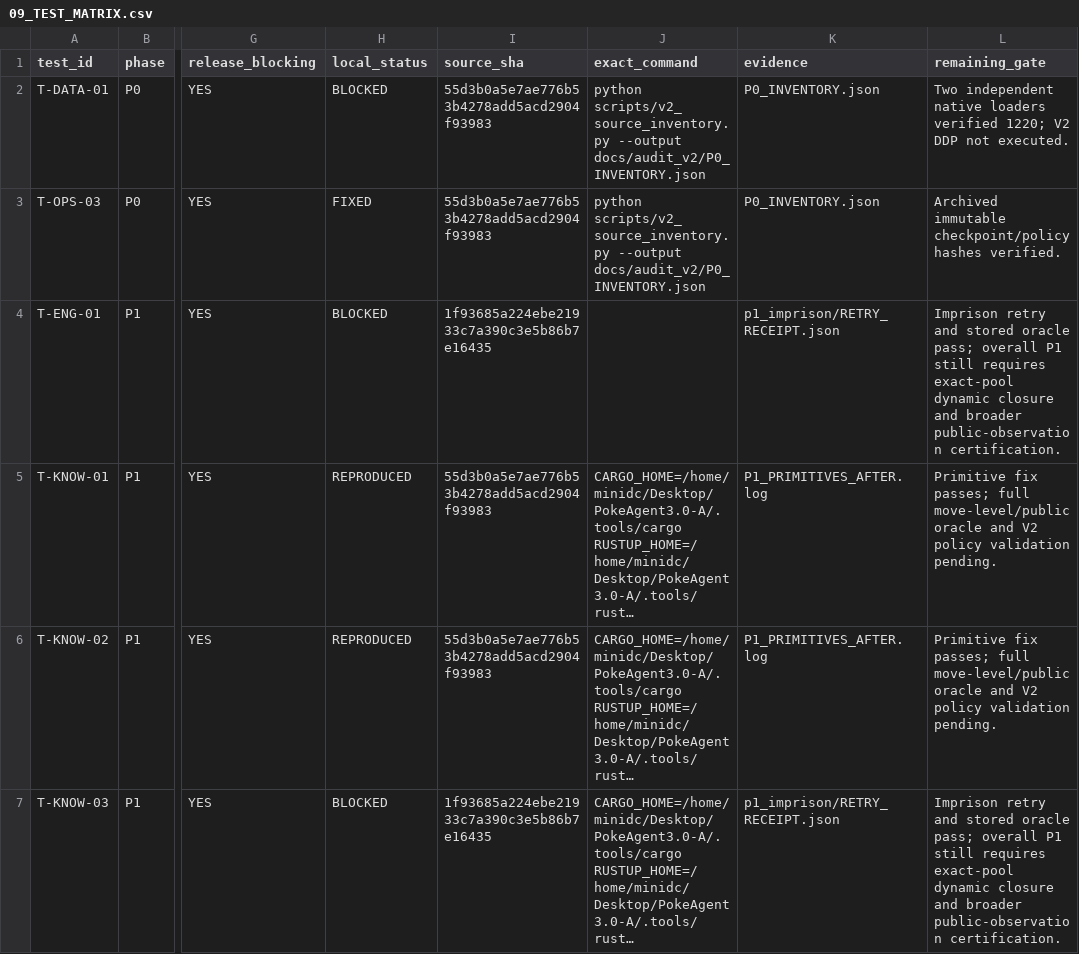
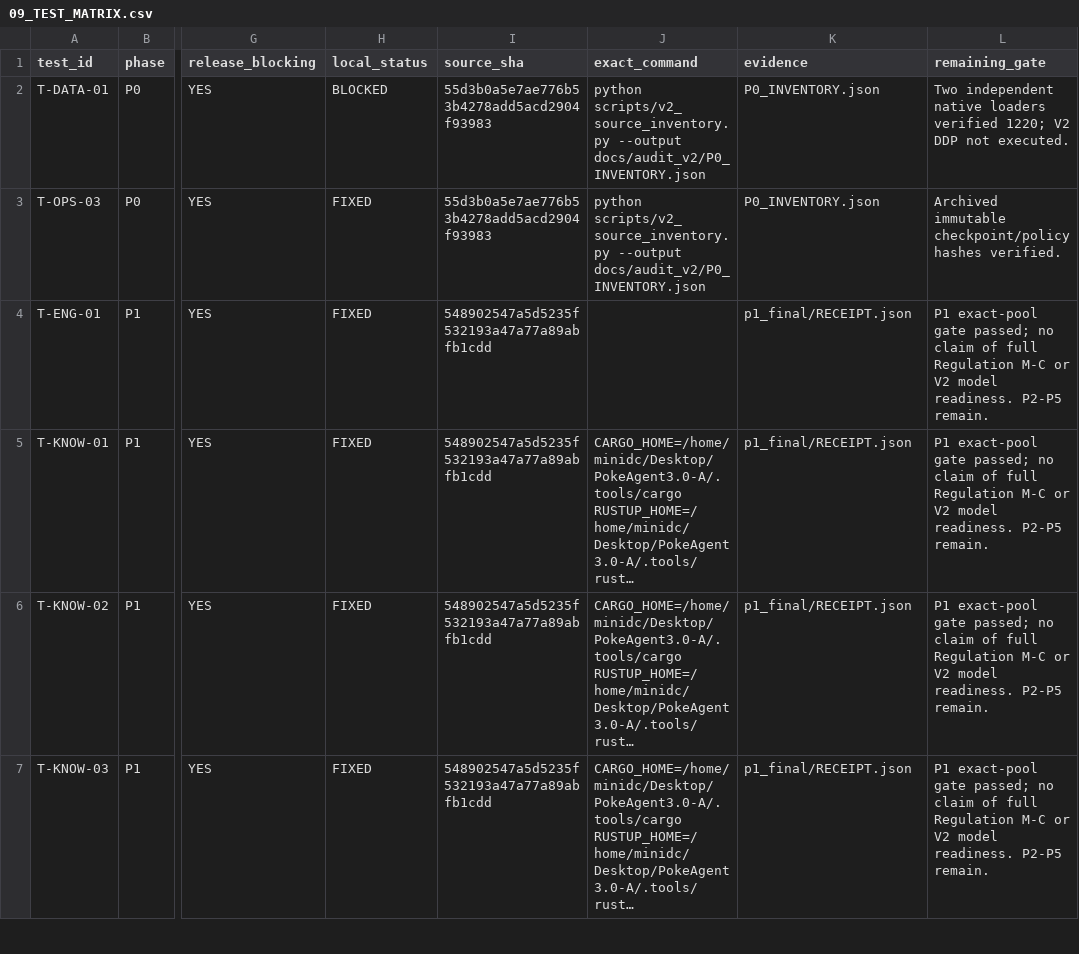
Before and after one commit to mwl313/PokeAgent3.0, a CSV file: docs/audit_v2/09_TEST_MATRIX.csv, drawn as a sheet; only a part is shown, gaps mark what is left out; long unchanged cells end in …; the diff covers the shown part only; the diff names each change by its address in the sheet, - before the commit and + after, or states it on an @@ line.

Commit message:
P1: record frozen-pool release gate and pending-request repair evidence

```diff
--- a/docs/audit_v2/09_TEST_MATRIX.csv
+++ b/docs/audit_v2/09_TEST_MATRIX.csv
-H4 (local_status): BLOCKED
+H4 (local_status): FIXED
-I4 (source_sha): 1f93685a224ebe21933c7a390c3e5b86b7e16435
+I4 (source_sha): 548902547a5d5235f532193a47a77a89abfb1cdd
-K4 (evidence): p1_imprison/RETRY_RECEIPT.json
+K4 (evidence): p1_final/RECEIPT.json
-L4 (remaining_gate): Imprison retry and stored oracle pass; overall P1 still requires exact-pool dynamic closure and broader public-observation certification.
+L4 (remaining_gate): P1 exact-pool gate passed; no claim of full Regulation M-C or V2 model readiness. P2-P5 remain.
-H5:H6 (local_status): REPRODUCED
+H5:H6 (local_status): FIXED
-I5:I6 (source_sha): 55d3b0a5e7ae776b53b4278add5acd2904f93983
+I5:I6 (source_sha): 548902547a5d5235f532193a47a77a89abfb1cdd
-K5:K6 (evidence): P1_PRIMITIVES_AFTER.log
+K5:K6 (evidence): p1_final/RECEIPT.json
-L5:L6 (remaining_gate): Primitive fix passes; full move-level/public oracle and V2 policy validation pending.
+L5:L6 (remaining_gate): P1 exact-pool gate passed; no claim of full Regulation M-C or V2 model readiness. P2-P5 remain.
-H7 (local_status): BLOCKED
+H7 (local_status): FIXED
-I7 (source_sha): 1f93685a224ebe21933c7a390c3e5b86b7e16435
+I7 (source_sha): 548902547a5d5235f532193a47a77a89abfb1cdd
-K7 (evidence): p1_imprison/RETRY_RECEIPT.json
+K7 (evidence): p1_final/RECEIPT.json
-L7 (remaining_gate): Imprison retry and stored oracle pass; overall P1 still requires exact-pool dynamic closure and broader public-observation certification.
+L7 (remaining_gate): P1 exact-pool gate passed; no claim of full Regulation M-C or V2 model readiness. P2-P5 remain.
```
Also changed, not shown: 15 edited cells elsewhere in this file, docs/audit_v2/02_DEFECT_REGISTER.csv, 12 other files.
